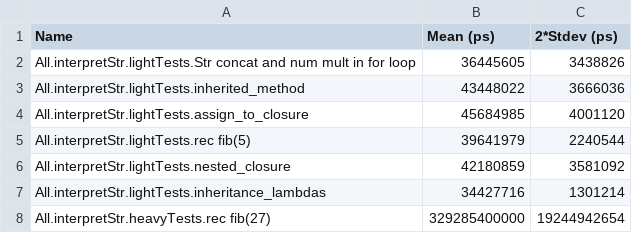
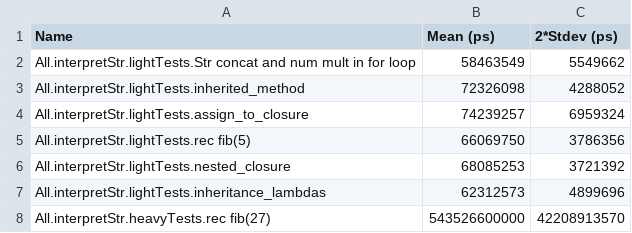
Before and after one commit to 0rphee/xolsh, a CSV file: baseline.csv, drawn as a sheet.

```diff
--- a/baseline.csv
+++ b/baseline.csv
@@ -1,8 +1,8 @@
 Name,Mean (ps),2*Stdev (ps)
-All.interpretStr.lightTests.Str concat and num mult in for loop,36445605,3438826
-All.interpretStr.lightTests.inherited_method,43448022,3666036
-All.interpretStr.lightTests.assign_to_closure,45684985,4001120
-All.interpretStr.lightTests.rec fib(5),39641979,2240544
-All.interpretStr.lightTests.nested_closure,42180859,3581092
-All.interpretStr.lightTests.inheritance_lambdas,34427716,1301214
-All.interpretStr.heavyTests.rec fib(27),329285400000,19244942654
+All.interpretStr.lightTests.Str concat and num mult in for loop,58463549,5549662
+All.interpretStr.lightTests.inherited_method,72326098,4288052
+All.interpretStr.lightTests.assign_to_closure,74239257,6959324
+All.interpretStr.lightTests.rec fib(5),66069750,3786356
+All.interpretStr.lightTests.nested_closure,68085253,3721392
+All.interpretStr.lightTests.inheritance_lambdas,62312573,4899696
+All.interpretStr.heavyTests.rec fib(27),543526600000,42208913570
```
Also changed, not shown: 2 other files.
